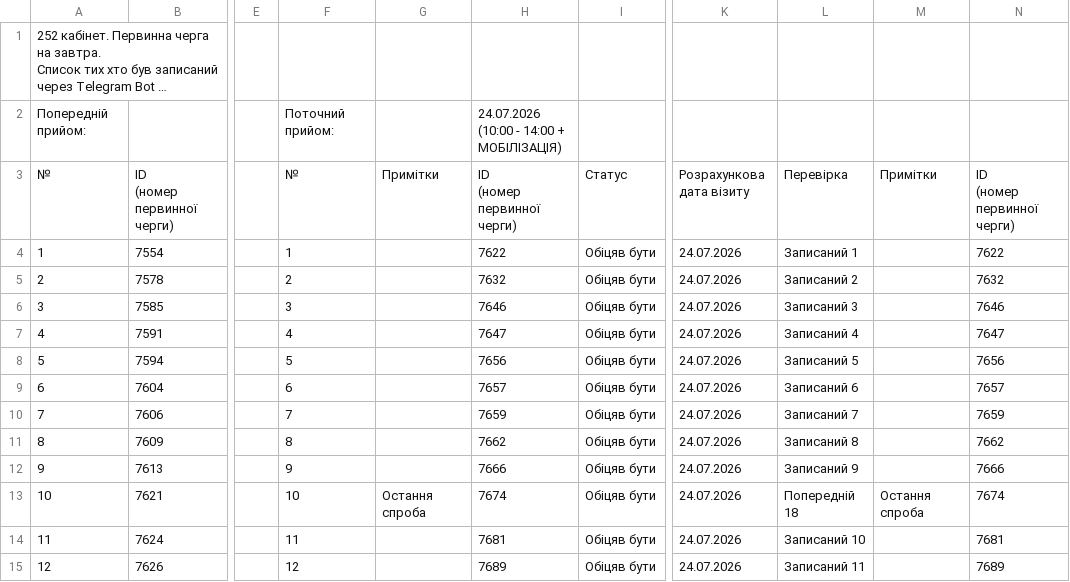
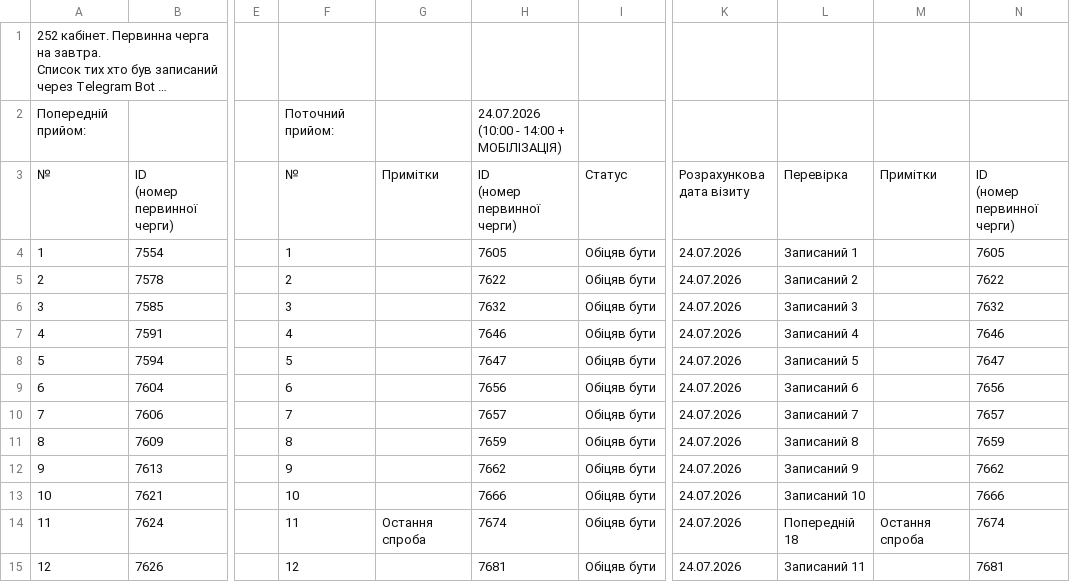
Before and after one commit to zbstof/vlk-zakrevskoho, a CSV file: daily_sheets_cache/2026-07-24.csv, drawn as a sheet; only a part is shown, gaps mark what is left out; long unchanged cells end in …; the diff covers the shown part only; the diff names each change by its address in the sheet, - before the commit and + after, or states it on an @@ line.

```diff
--- a/daily_sheets_cache/2026-07-24.csv
+++ b/daily_sheets_cache/2026-07-24.csv
-H4: 7622
+H4: 7605
-N4: 7622
+N4: 7605
-H5: 7632
+H5: 7622
-N5: 7632
+N5: 7622
-H6: 7646
+H6: 7632
-N6: 7646
+N6: 7632
-H7: 7647
+H7: 7646
-N7: 7647
+N7: 7646
-H8: 7656
+H8: 7647
-N8: 7656
+N8: 7647
-H9: 7657
+H9: 7656
-N9: 7657
+N9: 7656
-H10: 7659
+H10: 7657
-N10: 7659
+N10: 7657
-H11: 7662
+H11: 7659
-N11: 7662
+N11: 7659
-H12: 7666
+H12: 7662
-N12: 7666
+N12: 7662
-G13: Остання спроба
+G13: (empty)
-H13: 7674
+H13: 7666
-L13: Попередній 18
+L13: Записаний 10
-M13: Остання спроба
+M13: (empty)
-N13: 7674
+N13: 7666
-G14: (empty)
+G14: Остання спроба
-H14: 7681
+H14: 7674
-L14: Записаний 10
+L14: Попередній 18
-M14: (empty)
+M14: Остання спроба
-N14: 7681
+N14: 7674
-H15: 7689
+H15: 7681
-N15: 7689
+N15: 7681
```
Also changed, not shown: 25 edited cells elsewhere in this file.
